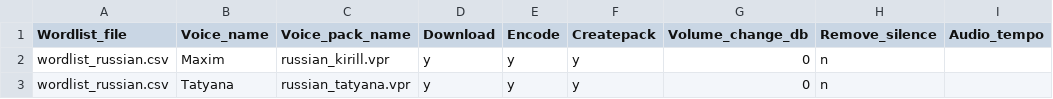
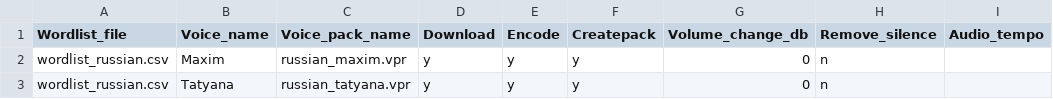
Before and after one commit to R6DJO/OpenGD77RUS_voiceprompts, a CSV file: languages/russian/config.csv, drawn as a sheet.

Commit message:
Update config.csv
Теперь Максим это Максим, ранее Максим отображался как Кирилл

```diff
--- a/languages/russian/config.csv
+++ b/languages/russian/config.csv
@@ -1,3 +1,3 @@
 Wordlist_file,Voice_name,Voice_pack_name,Download,Encode,Createpack,Volume_change_db,Remove_silence,Audio_tempo
-wordlist_russian.csv,Maxim,russian_kirill.vpr,y,y,y,0,n,
+wordlist_russian.csv,Maxim,russian_maxim.vpr,y,y,y,0,n,
 wordlist_russian.csv,Tatyana,russian_tatyana.vpr,y,y,y,0,n,
```
